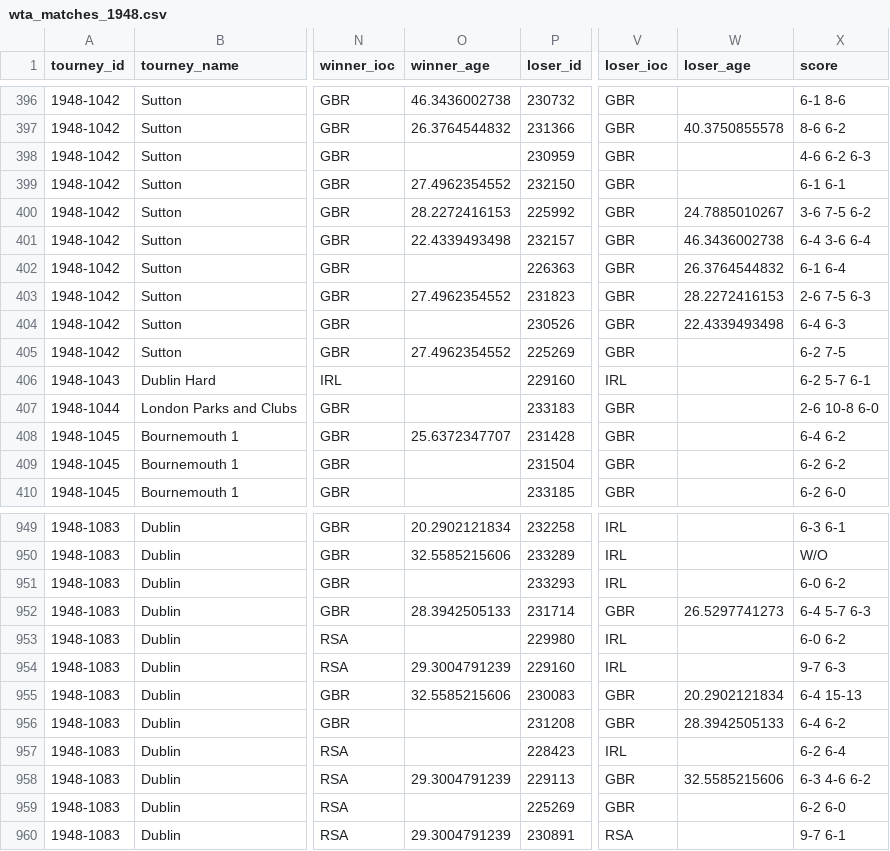
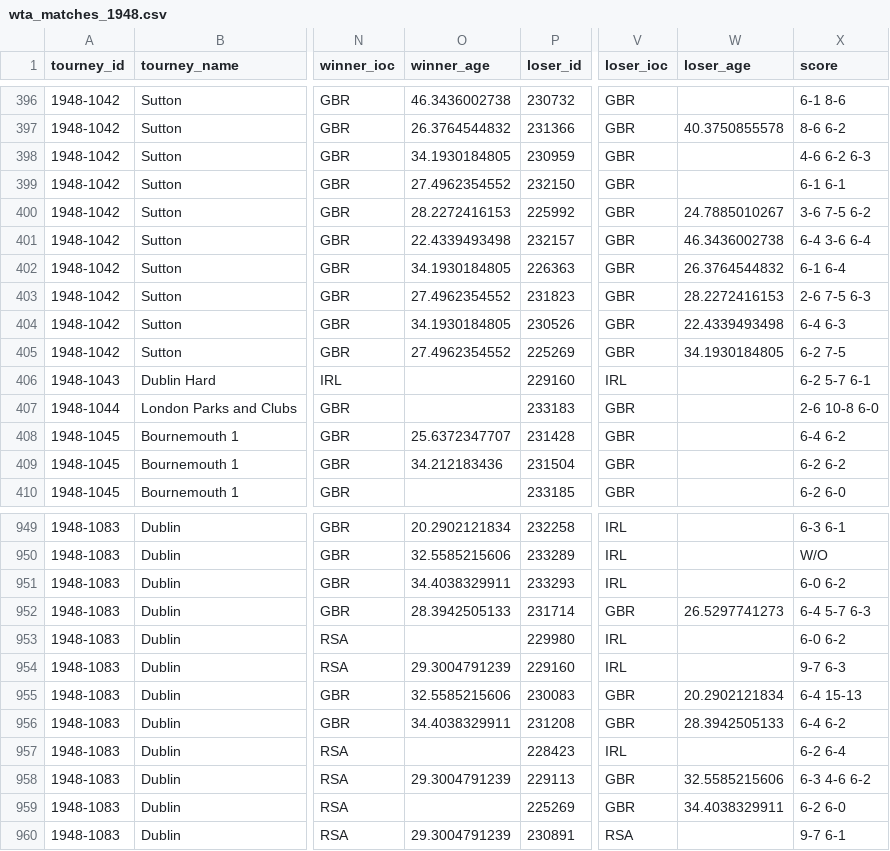
Before and after one commit to JeffSackmann/tennis_wta, a CSV file: wta_matches_1948.csv, drawn as a sheet; only a part is shown, gaps mark what is left out; the diff covers the shown part only; the diff names each change by its address in the sheet, - before the commit and + after, or states it on an @@ line.

```diff
--- a/wta_matches_1948.csv
+++ b/wta_matches_1948.csv
-O398 (winner_age): (empty)
+O398 (winner_age): 34.1930184805
-O402 (winner_age): (empty)
+O402 (winner_age): 34.1930184805
-O404 (winner_age): (empty)
+O404 (winner_age): 34.1930184805
-W405 (loser_age): (empty)
+W405 (loser_age): 34.1930184805
-O409 (winner_age): (empty)
+O409 (winner_age): 34.212183436
-O951 (winner_age): (empty)
+O951 (winner_age): 34.4038329911
-O956 (winner_age): (empty)
+O956 (winner_age): 34.4038329911
-W959 (loser_age): (empty)
+W959 (loser_age): 34.4038329911
```
Also changed, not shown: 26 edited cells elsewhere in this file, wta_matches_1952.csv, wta_matches_1954.csv, 4 other files.
